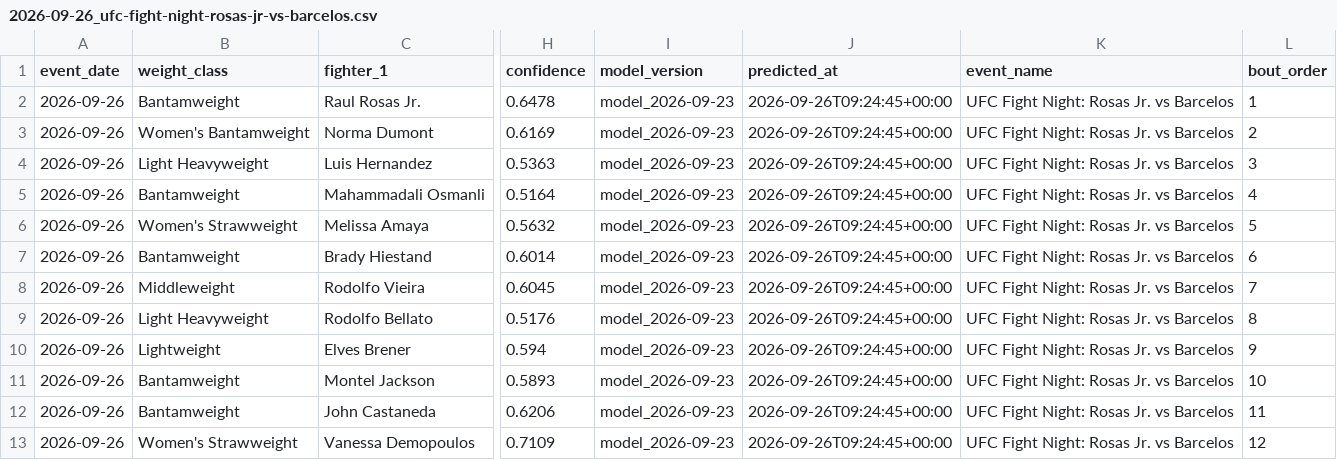
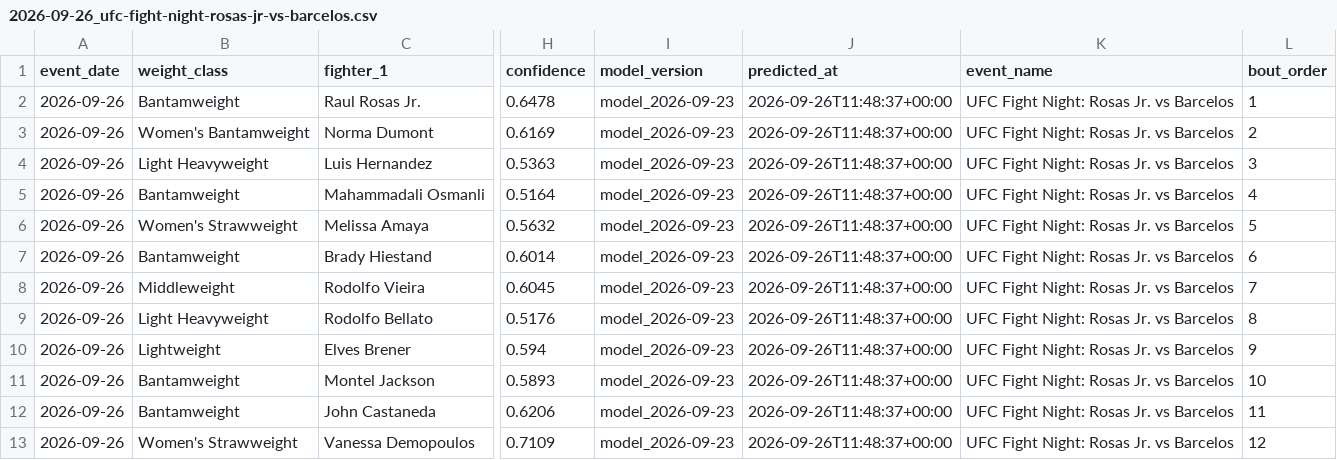
Before and after one commit to noup1000-del/ufc-predictor, a CSV file: outputs/predictions/2026-09-26_ufc-fight-night-rosas-jr-vs-barcelos.csv, drawn as a sheet; only a part is shown, gaps mark what is left out; the diff names each change by its address in the sheet, - before the commit and + after, or states it on an @@ line.

Commit message:
predictions: refresh scheduled cards (2026-09-26 11:48 UTC)

```diff
--- a/outputs/predictions/2026-09-26_ufc-fight-night-rosas-jr-vs-barcelos.csv
+++ b/outputs/predictions/2026-09-26_ufc-fight-night-rosas-jr-vs-barcelos.csv
-J2:J13 (predicted_at): 2026-09-26T09:24:45+00:00
+J2:J13 (predicted_at): 2026-09-26T11:48:37+00:00
```
Also changed, not shown: outputs/predictions/2026-10-03_ufc-332-silva-vs-wang.csv, outputs/predictions/2026-10-10_ufc-fight-night-allen-vs-duncan.csv, 14 other files.
